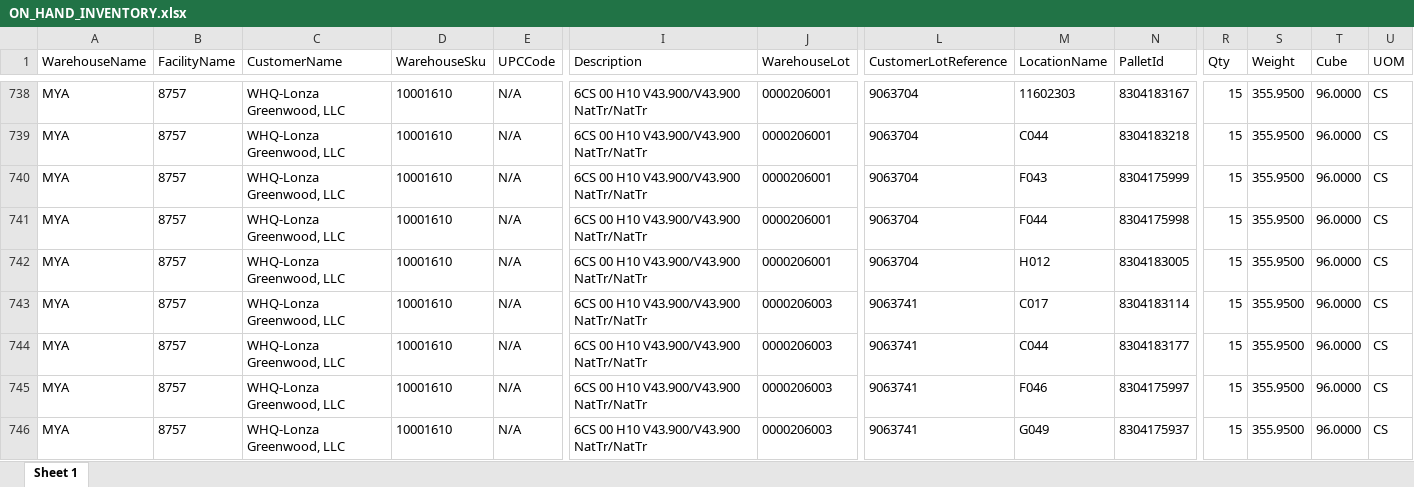
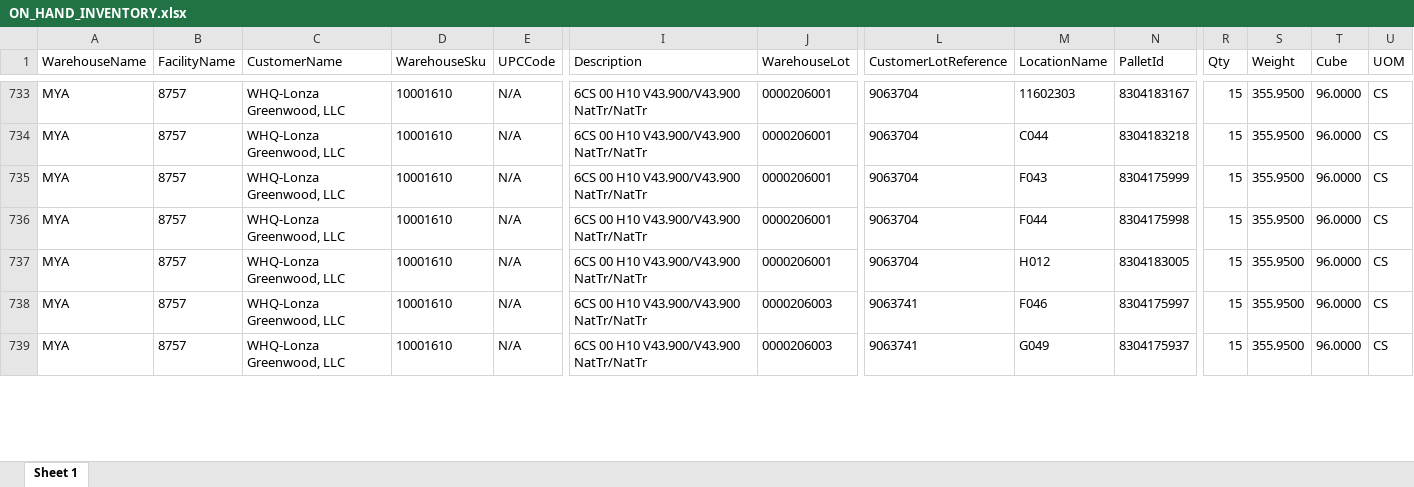
Before and after one commit to CarlosJTLogistics/Bin-Helper, an Excel workbook: ON_HAND_INVENTORY.xlsx, sheet Sheet 1, drawn as a sheet; only a part is shown, gaps mark what is left out; values as stored, in another font and other column widths than the file's, no borders; removed rows and columns are numbered as before the commit, all else as after; rows hold the shown columns only; the diff covers the shown part only; the diff names each change by its address in the sheet, - before the commit and + after, or states it on an @@ line.

Commit message:
Add files via upload

```diff
--- a/ON_HAND_INVENTORY.xlsx (sheet Sheet 1)
+++ b/ON_HAND_INVENTORY.xlsx (sheet Sheet 1)
-row 743: MYA | 8757 | WHQ-Lonza Greenwood, LLC | 10001610 | N/A | 6CS 00 H10 V43.900/V43.900 NatTr/NatTr | 0000206003 | 9063741 | C017 | 8304183114 | 15 | 355.9500 | 96.0000 | CS
-row 744: MYA | 8757 | WHQ-Lonza Greenwood, LLC | 10001610 | N/A | 6CS 00 H10 V43.900/V43.900 NatTr/NatTr | 0000206003 | 9063741 | C044 | 8304183177 | 15 | 355.9500 | 96.0000 | CS
```
Also changed, not shown: 6 added rows, 21 removed rows and 13 edited cells elsewhere in this sheet.
